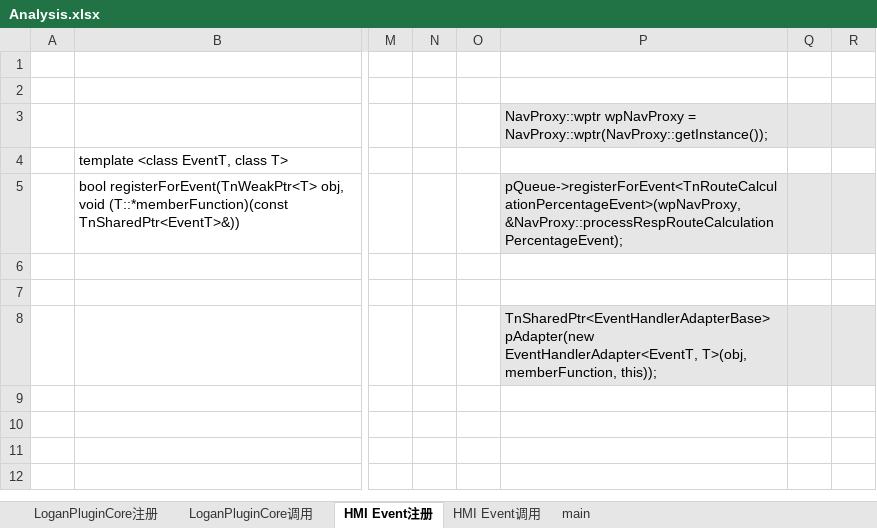
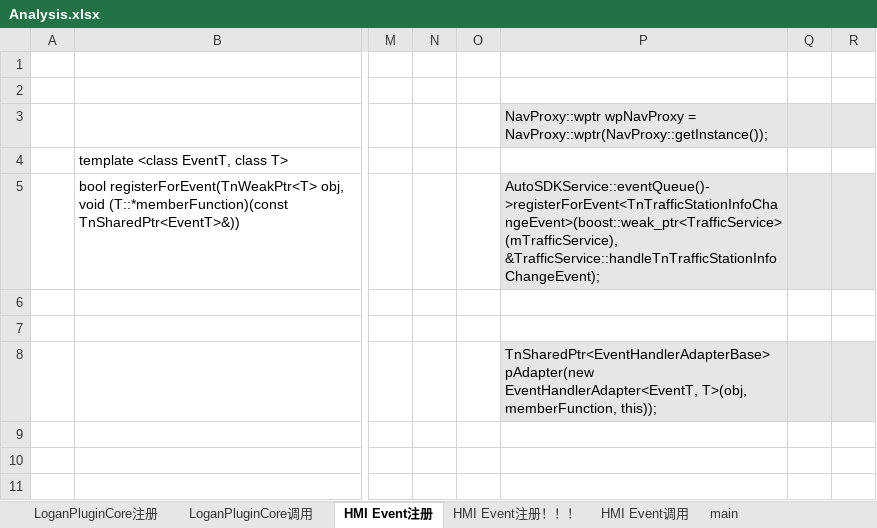
Before and after one commit to brahmsjiang/TnvWork, an Excel workbook: analysis & research/QT_rhine_arch/Analysis.xlsx, sheet HMI Event注册, drawn as a sheet; only a part is shown, gaps mark what is left out; the shorter side is filled out with more unchanged rows; values as stored, in another font and other column widths than the file's, no borders; charts and pictures not drawn; the diff names each change by its address in the sheet, - before the commit and + after, or states it on an @@ line.

```diff
--- a/analysis & research/QT_rhine_arch/Analysis.xlsx (sheet HMI Event注册)
+++ b/analysis & research/QT_rhine_arch/Analysis.xlsx (sheet HMI Event注册)
+sheet tab: HMI Event注册！！！
-P5: pQueue->registerForEvent<TnRouteCalculationPercentageEvent>(wpNavProxy, &NavProxy::processRespRouteCalculationPercentageEvent);
+P5: AutoSDKService::eventQueue()->registerForEvent<TnTrafficStationInfoChangeEvent>(boost::weak_ptr<TrafficService>(mTrafficService), &TrafficService::handleTnTrafficStationInfoChangeEvent);
```
Also changed, not shown: sheet main, 1 other file.
